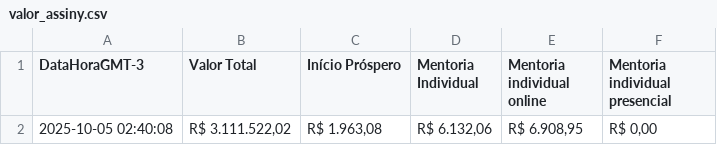
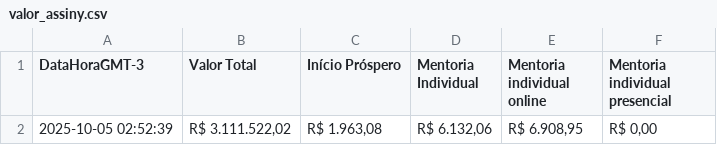
Before and after one commit to artgomest/assiny-scraper, a CSV file: valor_assiny.csv, drawn as a sheet.

```diff
--- a/valor_assiny.csv
+++ b/valor_assiny.csv
@@ -1,2 +1,2 @@
 DataHoraGMT-3,Valor Total,Início Próspero,Mentoria Individual,Mentoria individual online,Mentoria individual presencial
-2025-10-05 02:40:08,"R$ 3.111.522,02","R$ 1.963,08","R$ 6.132,06","R$ 6.908,95","R$ 0,00"
+2025-10-05 02:52:39,"R$ 3.111.522,02","R$ 1.963,08","R$ 6.132,06","R$ 6.908,95","R$ 0,00"
```
